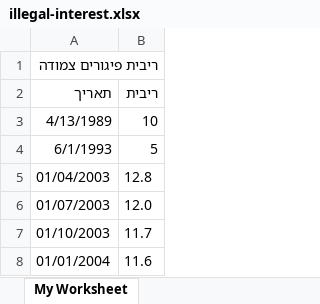
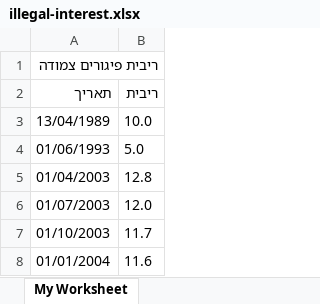
Before and after one commit to yonatanKreiner/actuar-services, an Excel workbook: interest-calculator/assets/illegal-interest.xlsx, sheet My Worksheet, drawn as a sheet; only a part is shown; values as stored, in another font and other column widths than the file's, no borders; removed rows and columns are numbered as before the commit, all else as after; the diff names each change by its address in the sheet, - before the commit and + after, or states it on an @@ line.

Commit message:
fix illegal interests

```diff
--- a/interest-calculator/assets/illegal-interest.xlsx (sheet My Worksheet)
+++ b/interest-calculator/assets/illegal-interest.xlsx (sheet My Worksheet)
-row 3: 4/13/1989 | 10
-row 4: 6/1/1993 | 5
+row 3: 13/04/1989 | 10.0
+row 4: 01/06/1993 | 5.0
```
